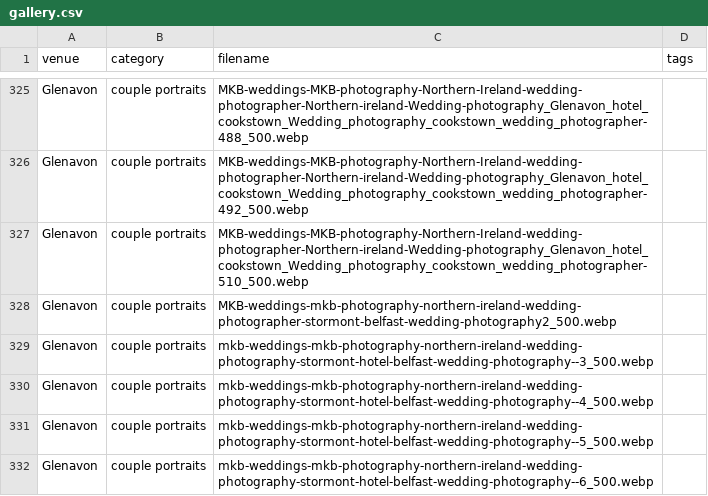
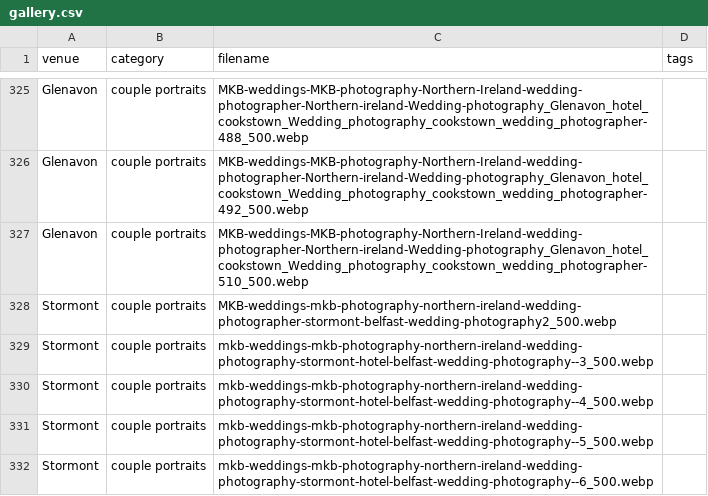
Before and after one commit to mkbarnes2001/mkb-weddings, a CSV file: public/gallery.csv, drawn as a sheet; only a part is shown, gaps mark what is left out; the diff covers the shown part only.

Commit message:
Fix incorrect venue assignments in gallery.csv

```diff
--- a/public/gallery.csv
+++ b/public/gallery.csv
@@ -327,6 +327,6 @@ Glenavon,couple portraits,MKB-weddings-MKB-photography-Northern-Ireland-wedding-
 Glenavon,couple portraits,MKB-weddings-MKB-photography-Northern-Ireland-wedding-photographer-Northern-ireland-Wedding-photography_Glenavon_hotel_cookstown_Wedding_photography_cookstown_wedding_photographer-510_500.webp,
-Glenavon,couple portraits,MKB-weddings-mkb-photography-northern-ireland-wedding-photographer-stormont-belfast-wedding-photography2_500.webp,
-Glenavon,couple portraits,mkb-weddings-mkb-photography-northern-ireland-wedding-photography-stormont-hotel-belfast-wedding-photography--3_500.webp,
-Glenavon,couple portraits,mkb-weddings-mkb-photography-northern-ireland-wedding-photography-stormont-hotel-belfast-wedding-photography--4_500.webp,
-Glenavon,couple portraits,mkb-weddings-mkb-photography-northern-ireland-wedding-photography-stormont-hotel-belfast-wedding-photography--5_500.webp,
-Glenavon,couple portraits,mkb-weddings-mkb-photography-northern-ireland-wedding-photography-stormont-hotel-belfast-wedding-photography--6_500.webp,
+Stormont,couple portraits,MKB-weddings-mkb-photography-northern-ireland-wedding-photographer-stormont-belfast-wedding-photography2_500.webp,
+Stormont,couple portraits,mkb-weddings-mkb-photography-northern-ireland-wedding-photography-stormont-hotel-belfast-wedding-photography--3_500.webp,
+Stormont,couple portraits,mkb-weddings-mkb-photography-northern-ireland-wedding-photography-stormont-hotel-belfast-wedding-photography--4_500.webp,
+Stormont,couple portraits,mkb-weddings-mkb-photography-northern-ireland-wedding-photography-stormont-hotel-belfast-wedding-photography--5_500.webp,
+Stormont,couple portraits,mkb-weddings-mkb-photography-northern-ireland-wedding-photography-stormont-hotel-belfast-wedding-photography--6_500.webp,
```
Also changed, not shown: 15 removed rows and 9 edited cells elsewhere in this file.
